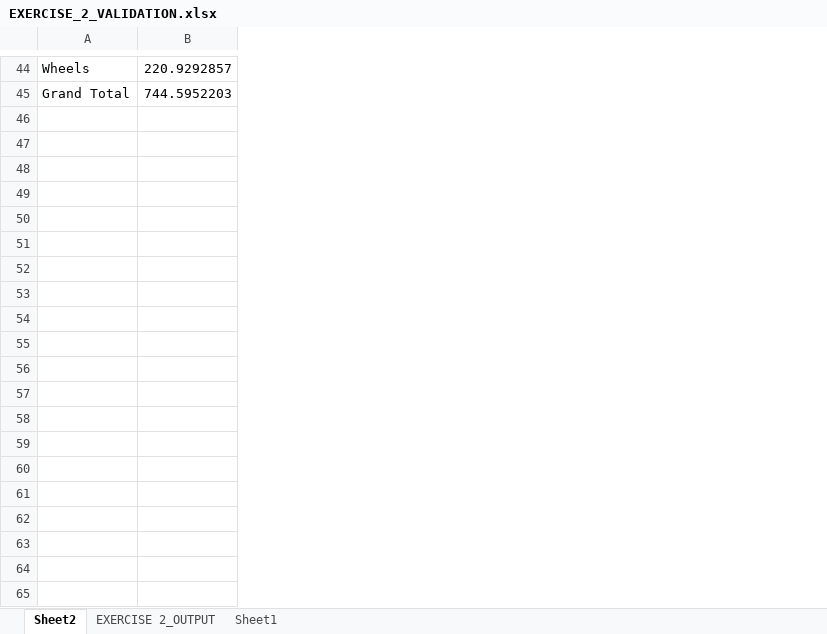
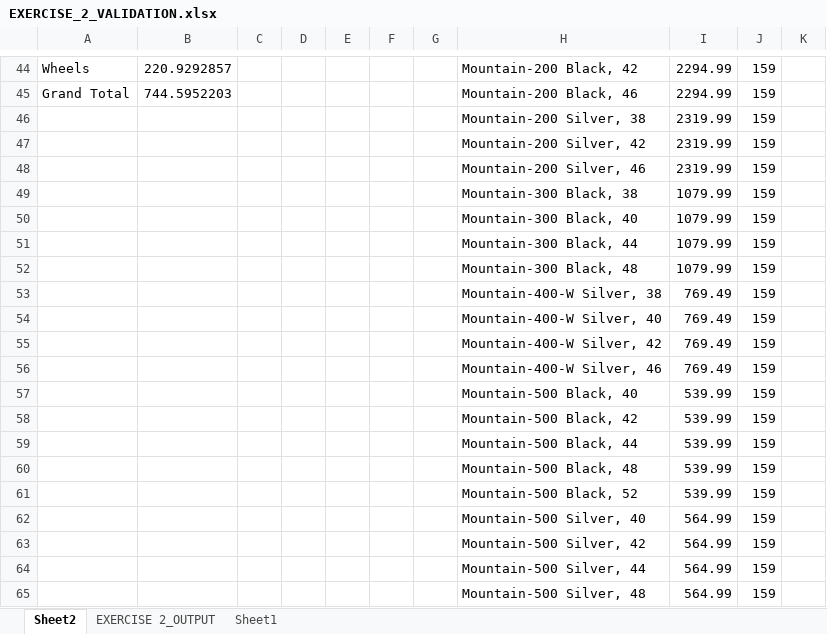
Before and after one commit to manuelachadreque/SQL, an Excel workbook: MSQL SERVER/EXERCISE_2_VALIDATION.xlsx, sheet Sheet2, drawn as a sheet; only a part is shown, gaps mark what is left out; values as stored, in another font and other column widths than the file's, no borders; the diff covers the shown part only; the diff names each change by its address in the sheet, - before the commit and + after, or states it on an @@ line.

```diff
--- a/MSQL SERVER/EXERCISE_2_VALIDATION.xlsx (sheet Sheet2)
+++ b/MSQL SERVER/EXERCISE_2_VALIDATION.xlsx (sheet Sheet2)
+column C, empty
+column D, empty
+column E, empty
+column F, empty
+column G, empty
+column H, rows 44-45: Mountain-200 Black, 42 | Mountain-200 Black, 46
+column I, rows 44-45: 2294.99 | 2294.99
+column J, rows 44-45: 159 | 159
+column K, empty
+row 46:  |  |  |  |  |  |  | Mountain-200 Silver, 38 | 2319.99 | 159
+row 47:  |  |  |  |  |  |  | Mountain-200 Silver, 42 | 2319.99 | 159
+row 48:  |  |  |  |  |  |  | Mountain-200 Silver, 46 | 2319.99 | 159
+row 49:  |  |  |  |  |  |  | Mountain-300 Black, 38 | 1079.99 | 159
+row 50:  |  |  |  |  |  |  | Mountain-300 Black, 40 | 1079.99 | 159
+row 51:  |  |  |  |  |  |  | Mountain-300 Black, 44 | 1079.99 | 159
+row 52:  |  |  |  |  |  |  | Mountain-300 Black, 48 | 1079.99 | 159
+row 53:  |  |  |  |  |  |  | Mountain-400-W Silver, 38 | 769.49 | 159
+row 54:  |  |  |  |  |  |  | Mountain-400-W Silver, 40 | 769.49 | 159
+row 55:  |  |  |  |  |  |  | Mountain-400-W Silver, 42 | 769.49 | 159
+row 56:  |  |  |  |  |  |  | Mountain-400-W Silver, 46 | 769.49 | 159
+row 57:  |  |  |  |  |  |  | Mountain-500 Black, 40 | 539.99 | 159
+row 58:  |  |  |  |  |  |  | Mountain-500 Black, 42 | 539.99 | 159
+row 59:  |  |  |  |  |  |  | Mountain-500 Black, 44 | 539.99 | 159
+row 60:  |  |  |  |  |  |  | Mountain-500 Black, 48 | 539.99 | 159
+row 61:  |  |  |  |  |  |  | Mountain-500 Black, 52 | 539.99 | 159
+row 62:  |  |  |  |  |  |  | Mountain-500 Silver, 40 | 564.99 | 159
+row 63:  |  |  |  |  |  |  | Mountain-500 Silver, 42 | 564.99 | 159
+row 64:  |  |  |  |  |  |  | Mountain-500 Silver, 44 | 564.99 | 159
+row 65:  |  |  |  |  |  |  | Mountain-500 Silver, 48 | 564.99 | 159
```
Also changed, not shown: 238 added rows elsewhere in this sheet, sheet EXERCISE 2_OUTPUT, 3 other files.
